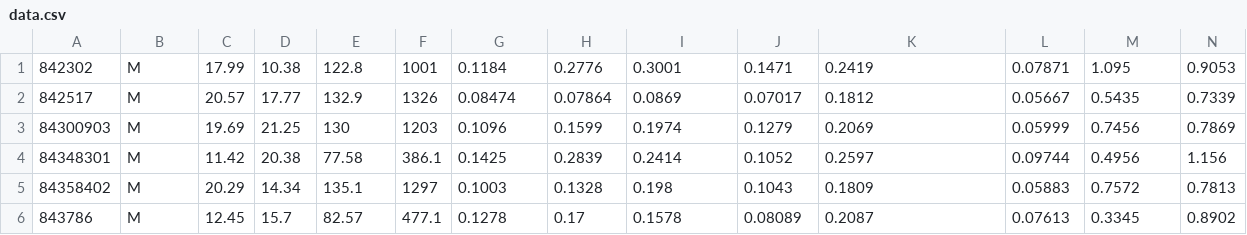
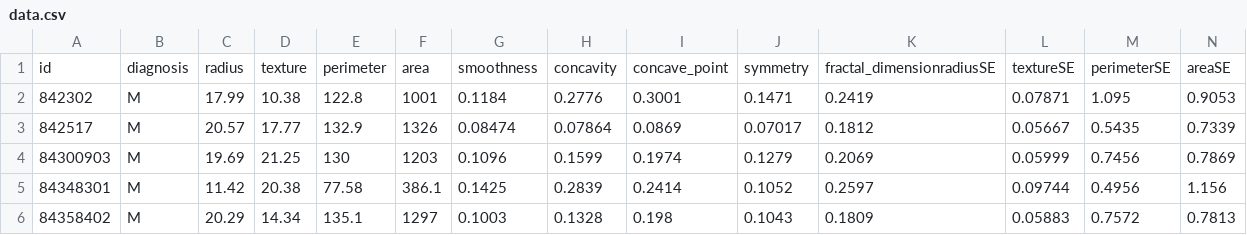
Before and after one commit to d-r-e/multilayer-perceptron, a CSV file: data/data.csv, drawn as a sheet; only a part is shown; the shorter side is filled out with more unchanged rows; rows hold the shown columns only; the diff names each change by its address in the sheet, - before the commit and + after, or states it on an @@ line.

```diff
--- a/data/data.csv
+++ b/data/data.csv
+row 1: id | diagnosis | radius | texture | perimeter | area | smoothness | concavity | concave_point | symmetry | fractal_dimensionradiusSE | textureSE | perimeterSE | areaSE
```
Also changed, not shown: 2 other files.
